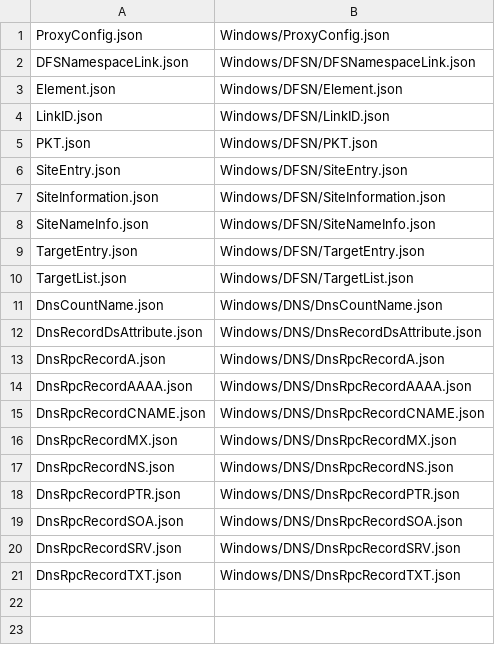
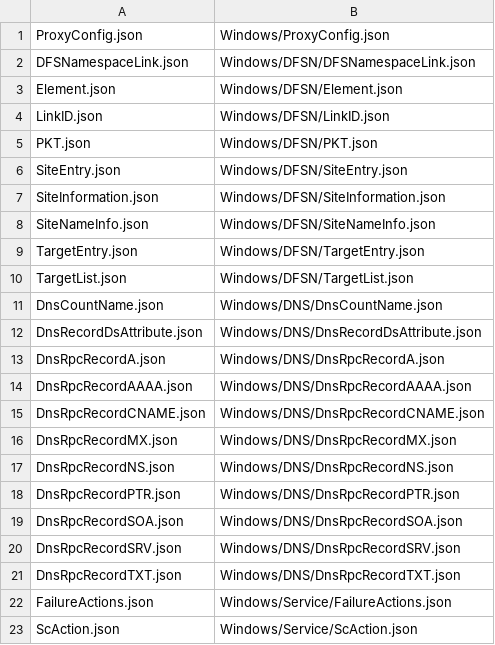
Before and after one commit to PixelFrame/AzToolbox, a CSV file: AzToolbox/wwwroot/assets/HEXEH/schemas.csv, drawn as a sheet.

Commit message:
Minor improvements and update HEXEH schemas

```diff
--- a/AzToolbox/wwwroot/assets/HEXEH/schemas.csv
+++ b/AzToolbox/wwwroot/assets/HEXEH/schemas.csv
@@ -21 +21,3 @@ DnsRpcRecordSRV.json,Windows/DNS/DnsRpcRecordSRV.json
 DnsRpcRecordTXT.json,Windows/DNS/DnsRpcRecordTXT.json
+FailureActions.json,Windows/Service/FailureActions.json
+ScAction.json,Windows/Service/ScAction.json
```
Also changed, not shown: 8 other files.
